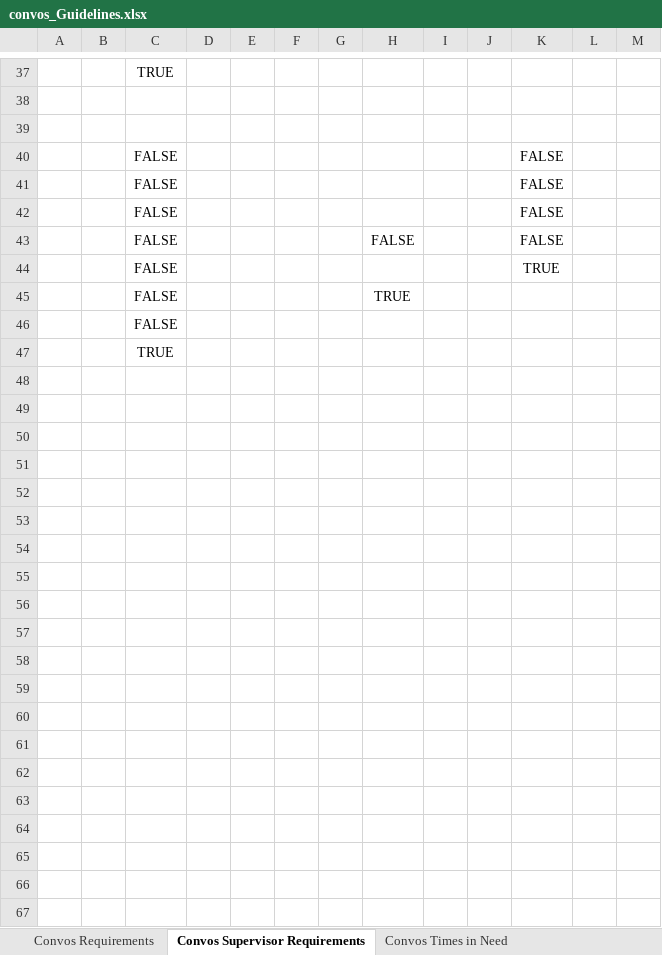
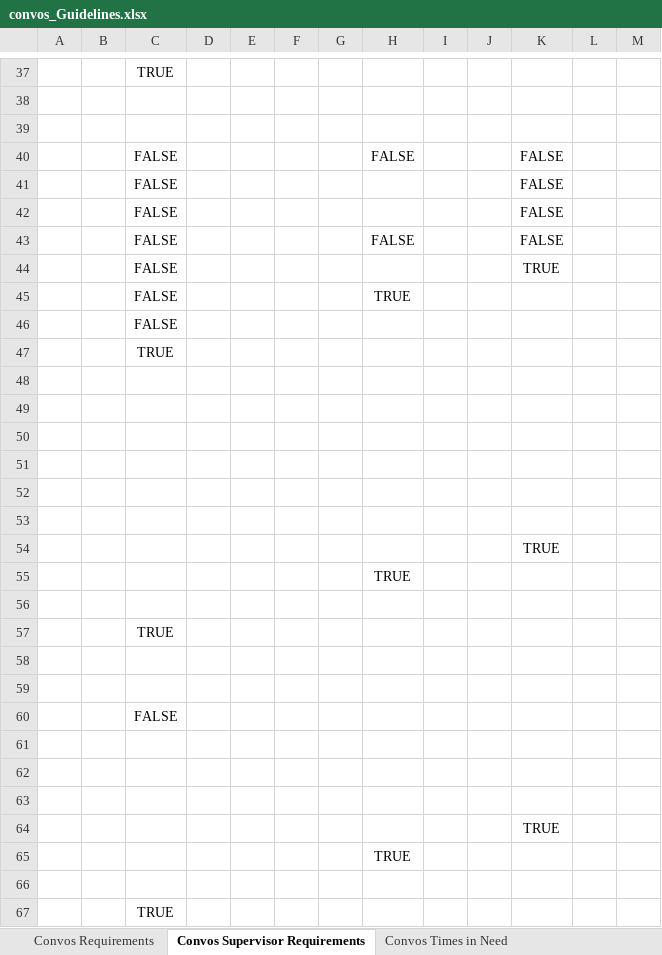
Before and after one commit to benjamintowle04/AutomatingRequirementChecks, an Excel workbook: Convos/convos_Guidelines.xlsx, sheet Convos Supervisor Requirements, drawn as a sheet; only a part is shown, gaps mark what is left out; values as stored, in another font and other column widths than the file's, no borders; charts and pictures not drawn; removed rows and columns are numbered as before the commit, all else as after; the diff covers the shown part only; the diff names each change by its address in the sheet, - before the commit and + after, or states it on an @@ line.

```diff
--- a/Convos/convos_Guidelines.xlsx (sheet Convos Supervisor Requirements)
+++ b/Convos/convos_Guidelines.xlsx (sheet Convos Supervisor Requirements)
-row 40:  |  | FALSE |  |  |  |  |  |  |  | FALSE
+row 40:  |  | FALSE |  |  |  |  | FALSE |  |  | FALSE
+row 47:  |  | TRUE
+row 48: (empty)
+row 49: (empty)
+row 50: (empty)
+row 51: (empty)
+row 52: (empty)
+row 53: (empty)
+row 54:  |  |  |  |  |  |  |  |  |  | TRUE
+row 55:  |  |  |  |  |  |  | TRUE
+row 56: (empty)
+row 57:  |  | TRUE
+row 58: (empty)
+row 59: (empty)
+row 60:  |  | FALSE
+row 61: (empty)
+row 62: (empty)
+row 63: (empty)
+row 64:  |  |  |  |  |  |  |  |  |  | TRUE
+row 65:  |  |  |  |  |  |  | TRUE
+row 66: (empty)
```
Also changed, not shown: 1 added row, 1 removed row and 1 edited cell elsewhere in this sheet, sheet Convos Requirements, charts or pictures, Friley/Shifts.xlsx, Friley/friley_Guidelines.xlsx, 9 other files.
